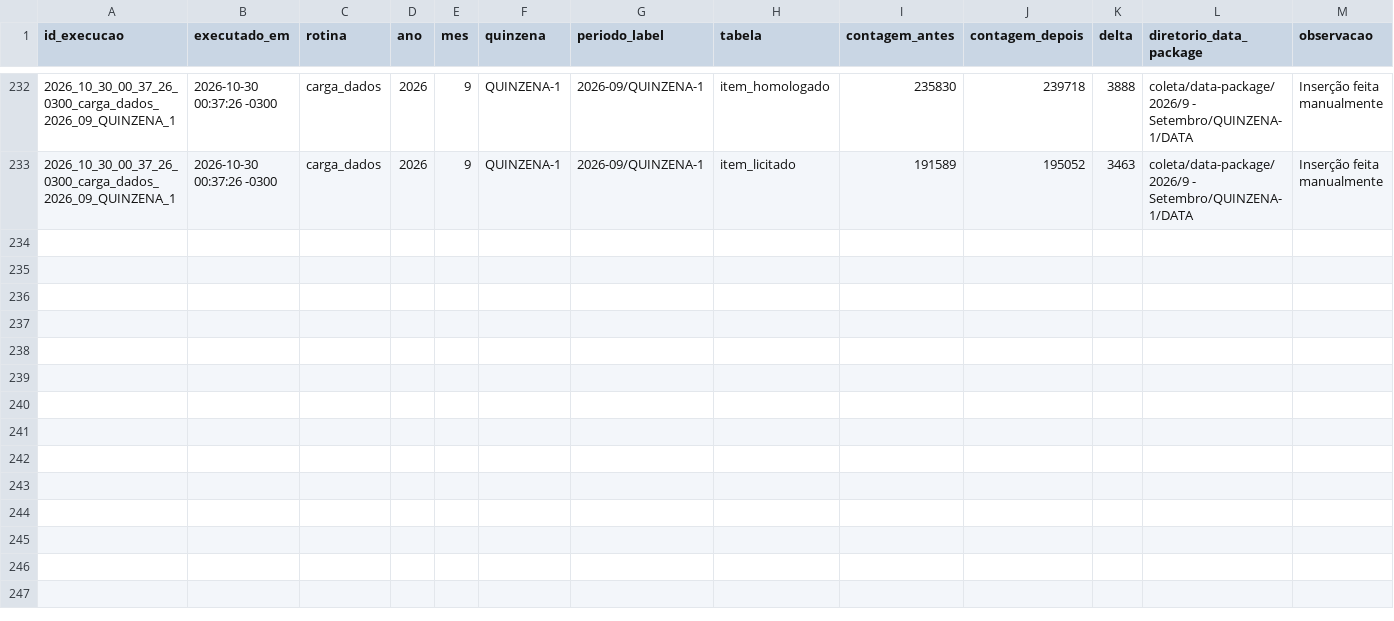
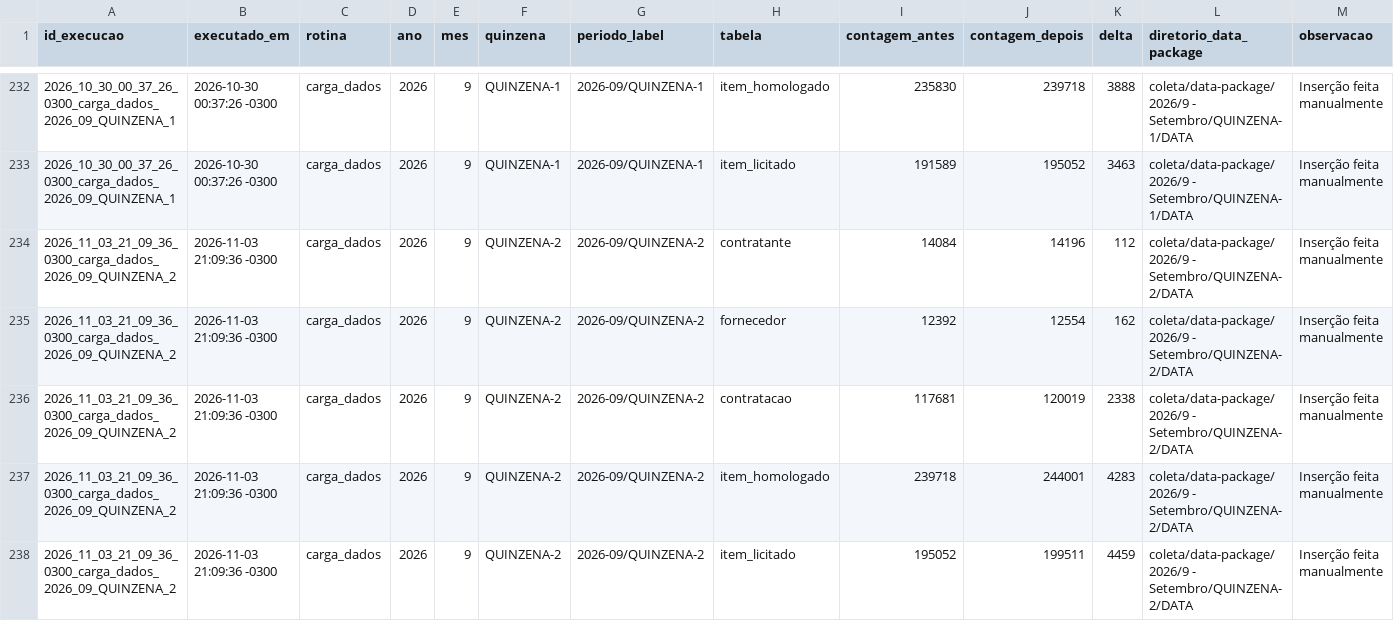
Before and after one commit to Transparencia-Brasil/cesta-de-precos-pncp, a CSV file: src/ETL/loaders/historico-cargas.csv, drawn as a sheet; only a part is shown, gaps mark what is left out; the diff names each change by its address in the sheet, - before the commit and + after, or states it on an @@ line.

```diff
--- a/src/ETL/loaders/historico-cargas.csv
+++ b/src/ETL/loaders/historico-cargas.csv
+row 234: 2026_11_03_21_09_36_0300_carga_dados_2026_09_QUINZENA_2 | 2026-11-03 21:09:36 -0300 | carga_dados | 2026 | 9 | QUINZENA-2 | 2026-09/QUINZENA-2 | contratante | 14084 | 14196 | 112 | coleta/data-package/2026/9 - Setembro/QUINZENA-2/DATA | Inserção feita manualmente
+row 235: 2026_11_03_21_09_36_0300_carga_dados_2026_09_QUINZENA_2 | 2026-11-03 21:09:36 -0300 | carga_dados | 2026 | 9 | QUINZENA-2 | 2026-09/QUINZENA-2 | fornecedor | 12392 | 12554 | 162 | coleta/data-package/2026/9 - Setembro/QUINZENA-2/DATA | Inserção feita manualmente
+row 236: 2026_11_03_21_09_36_0300_carga_dados_2026_09_QUINZENA_2 | 2026-11-03 21:09:36 -0300 | carga_dados | 2026 | 9 | QUINZENA-2 | 2026-09/QUINZENA-2 | contratacao | 117681 | 120019 | 2338 | coleta/data-package/2026/9 - Setembro/QUINZENA-2/DATA | Inserção feita manualmente
+row 237: 2026_11_03_21_09_36_0300_carga_dados_2026_09_QUINZENA_2 | 2026-11-03 21:09:36 -0300 | carga_dados | 2026 | 9 | QUINZENA-2 | 2026-09/QUINZENA-2 | item_homologado | 239718 | 244001 | 4283 | coleta/data-package/2026/9 - Setembro/QUINZENA-2/DATA | Inserção feita manualmente
+row 238: 2026_11_03_21_09_36_0300_carga_dados_2026_09_QUINZENA_2 | 2026-11-03 21:09:36 -0300 | carga_dados | 2026 | 9 | QUINZENA-2 | 2026-09/QUINZENA-2 | item_licitado | 195052 | 199511 | 4459 | coleta/data-package/2026/9 - Setembro/QUINZENA-2/DATA | Inserção feita manualmente
```
